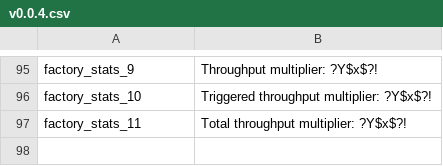
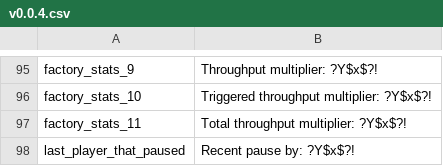
Before and after one commit to Nivaturimika/Katerina-Engine, a CSV file: assets/localisation/en_US/v0.0.4.csv, drawn as a sheet; only a part is shown, gaps mark what is left out; the diff names each change by its address in the sheet, - before the commit and + after, or states it on an @@ line.

Commit message:
players can now pause

```diff
--- a/assets/localisation/en_US/v0.0.4.csv
+++ b/assets/localisation/en_US/v0.0.4.csv
+row 98: last_player_that_paused | Recent pause by: ?Y$x$?!
```
Also changed, not shown: 4 other files.
